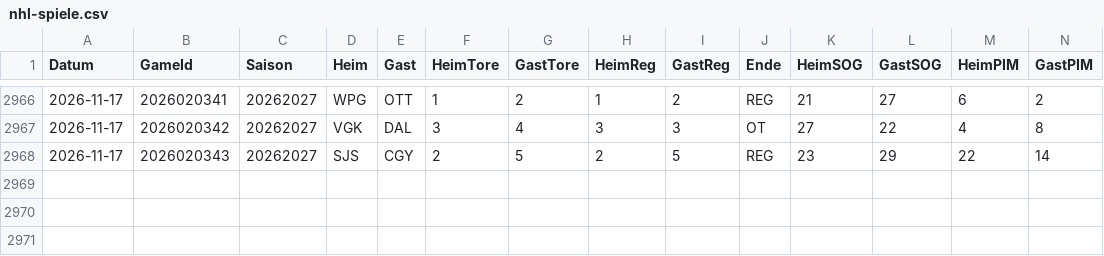
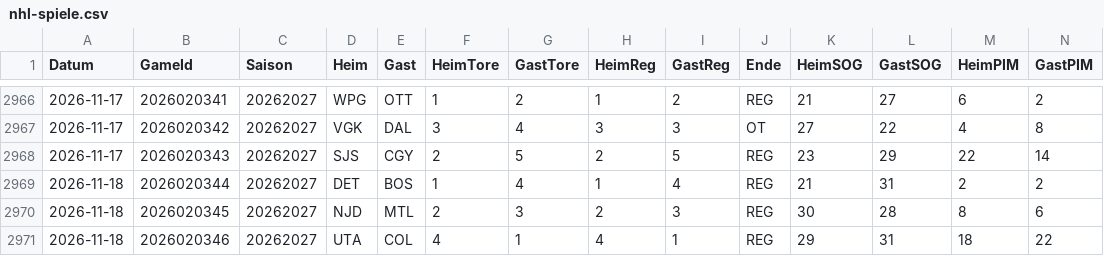
Before and after one commit to gobitodic0007-hash/Wettmodell, a CSV file: daten/nhl-spiele.csv, drawn as a sheet; only a part is shown, gaps mark what is left out; rows hold the shown columns only; the diff names each change by its address in the sheet, - before the commit and + after, or states it on an @@ line.

```diff
--- a/daten/nhl-spiele.csv
+++ b/daten/nhl-spiele.csv
+row 2969: 2026-11-18 | 2026020344 | 20262027 | DET | BOS | 1 | 4 | 1 | 4 | REG | 21 | 31 | 2 | 2
+row 2970: 2026-11-18 | 2026020345 | 20262027 | NJD | MTL | 2 | 3 | 2 | 3 | REG | 30 | 28 | 8 | 6
+row 2971: 2026-11-18 | 2026020346 | 20262027 | UTA | COL | 4 | 1 | 4 | 1 | REG | 29 | 31 | 18 | 22
```
Also changed, not shown: daten/nfl-linien.csv, daten/nfl-spiele.csv, 3 other files.
